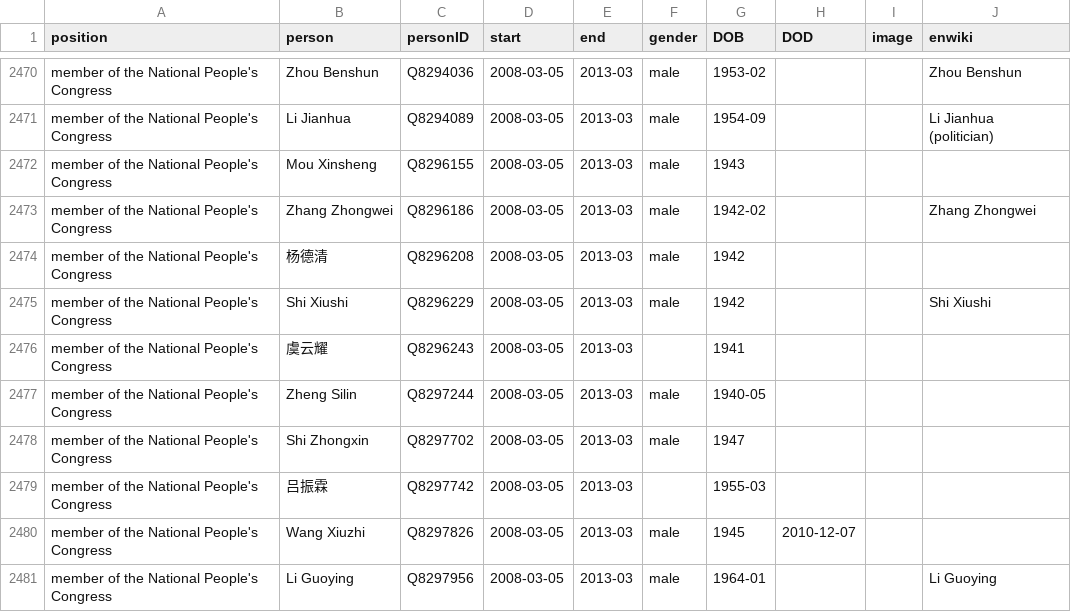
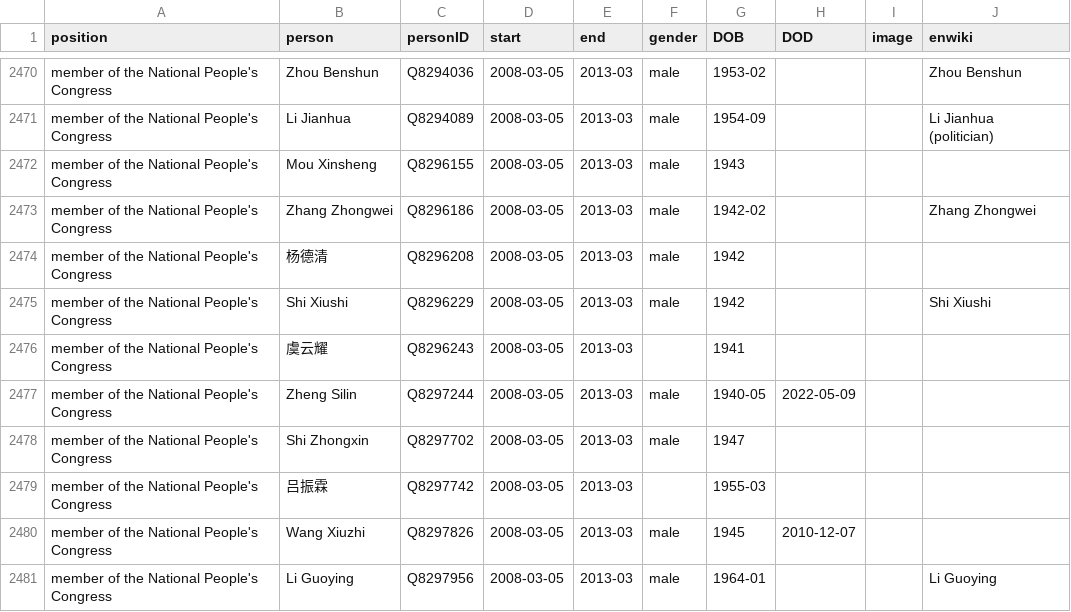
Before and after one commit to every-politician-scrapers/china-ministers, a CSV file: html/legislators.csv, drawn as a sheet; only a part is shown, gaps mark what is left out.

Commit message:
PCB update

```diff
--- a/html/legislators.csv
+++ b/html/legislators.csv
@@ -2476,3 +2476,3 @@ member of the National People's Congress,Shi Xiushi,Q8296229,2008-03-05,2013-03,
 member of the National People's Congress,虞云耀,Q8296243,2008-03-05,2013-03,,1941,,,
-member of the National People's Congress,Zheng Silin,Q8297244,2008-03-05,2013-03,male,1940-05,,,
+member of the National People's Congress,Zheng Silin,Q8297244,2008-03-05,2013-03,male,1940-05,2022-05-09,,
 member of the National People's Congress,Shi Zhongxin,Q8297702,2008-03-05,2013-03,male,1947,,,
```
